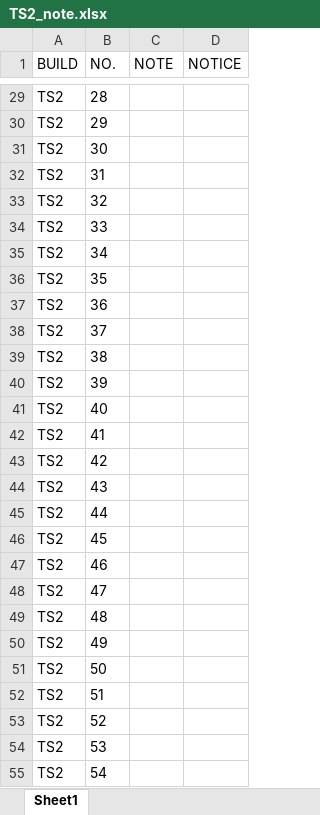
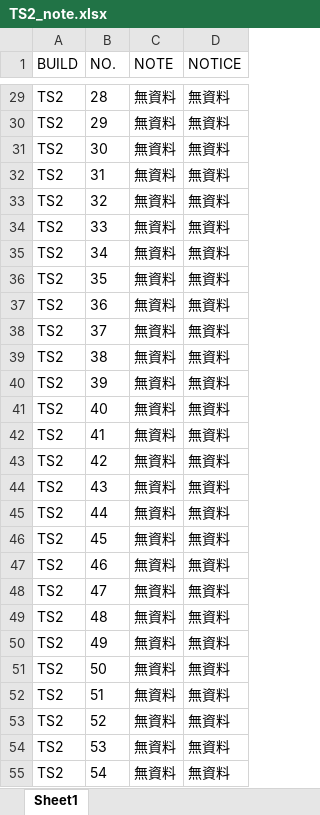
Before and after one commit to Kim-SWRD/Chameleon_test, an Excel workbook: TS2_note.xlsx, sheet Sheet1, drawn as a sheet; only a part is shown, gaps mark what is left out; values as stored, in another font and other column widths than the file's, no borders; the diff covers the shown part only; the diff names each change by its address in the sheet, - before the commit and + after, or states it on an @@ line.

Commit message:
Update TS2#1 Note via Tab3

```diff
--- a/TS2_note.xlsx (sheet Sheet1)
+++ b/TS2_note.xlsx (sheet Sheet1)
-C29:C55 (NOTE): (empty)
+C29:C55 (NOTE): 無資料
-D29:D55 (NOTICE): (empty)
+D29:D55 (NOTICE): 無資料
```
Also changed, not shown: 143 edited cells and cell formats elsewhere in this sheet.
